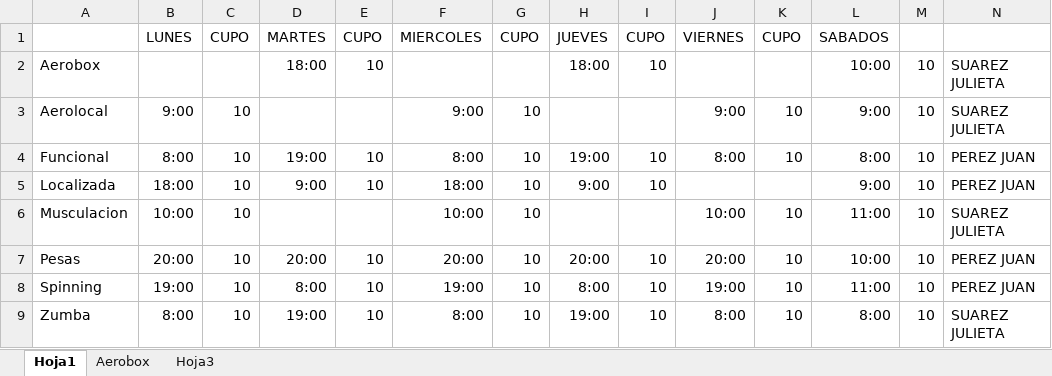
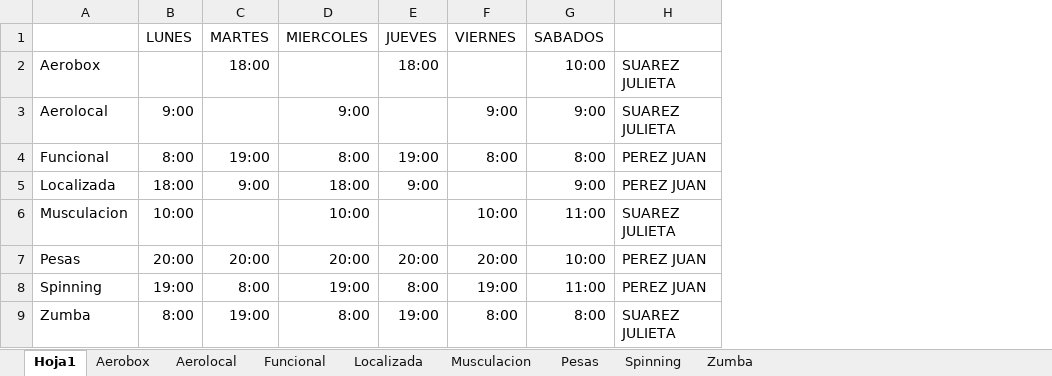
Before and after one commit to SanUdLaCiudad/ProgramacionDeVanguardia, an Excel workbook: src/main/resources/Clases.xlsx, sheet Hoja1, drawn as a sheet; values as stored, in another font and other column widths than the file's, no borders; the diff names each change by its address in the sheet, - before the commit and + after, or states it on an @@ line.

```diff
--- a/src/main/resources/Clases.xlsx (sheet Hoja1)
+++ b/src/main/resources/Clases.xlsx (sheet Hoja1)
-sheet tab: Hoja3
+sheet tab: Aerolocal
+sheet tab: Funcional
+sheet tab: Localizada
+sheet tab: Musculacion
+sheet tab: Pesas
+sheet tab: Spinning
+sheet tab: Zumba
-column C (CUPO), rows 3-9: all 10
-column E (CUPO), rows 2-9: 10 |  | 10 | 10 |  | 10 | 10 | 10
-column G (CUPO), rows 3-9: all 10
-column I (CUPO), rows 2-9: 10 |  | 10 | 10 |  | 10 | 10 | 10
-column K (CUPO), rows 3-9: 10 | 10 |  | 10 | 10 | 10 | 10
-column M, rows 2-9: all 10
```
Also changed, not shown: sheet Aerolocal, sheet Aerobox.
